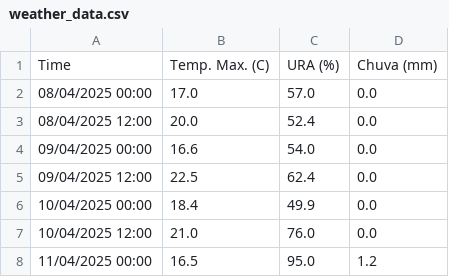
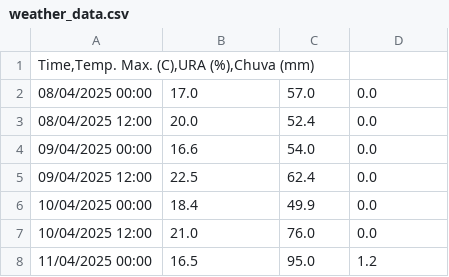
Before and after one commit to jayrom/fiap_agro_machine, a CSV file: sprint_2/documents/weather_data/weather_data.csv, drawn as a sheet; only a part is shown; removed rows and columns are numbered as before the commit, all else as after; the diff names each change by its address in the sheet, - before the commit and + after, or states it on an @@ line.

Commit message:
Corrected semi-colons in CSV header.

```diff
--- a/sprint_2/documents/weather_data/weather_data.csv
+++ b/sprint_2/documents/weather_data/weather_data.csv
-row 1: Time | Temp. Max. (C) | URA (%) | Chuva (mm)
+row 1: Time,Temp. Max. (C),URA (%),Chuva (mm)
```
